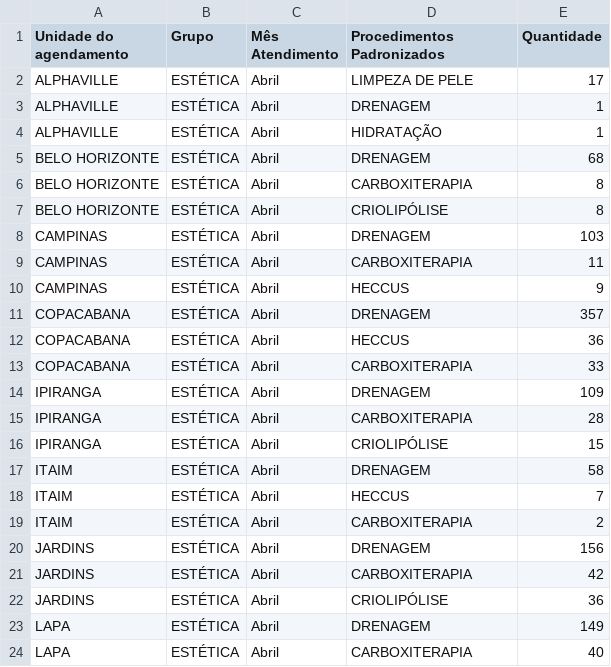
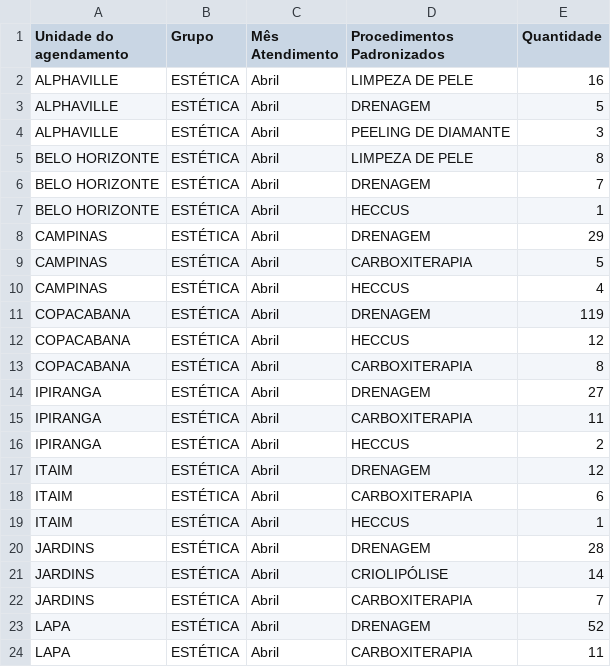
Before and after one commit to Devthalesant/Pricing-And-Tracking, a CSV file: base_de_dados/appointments/Appointments_View/main_served_procedeures.csv, drawn as a sheet; only a part is shown; the diff covers the shown part only.

```diff
--- a/base_de_dados/appointments/Appointments_View/main_served_procedeures.csv
+++ b/base_de_dados/appointments/Appointments_View/main_served_procedeures.csv
@@ -1,24 +1,24 @@
 Unidade do agendamento,Grupo,Mês Atendimento,Procedimentos Padronizados,Quantidade
-ALPHAVILLE,ESTÉTICA,Abril,LIMPEZA DE PELE,17
-ALPHAVILLE,ESTÉTICA,Abril,DRENAGEM,1
-ALPHAVILLE,ESTÉTICA,Abril,HIDRATAÇÃO,1
-BELO HORIZONTE,ESTÉTICA,Abril,DRENAGEM,68
-BELO HORIZONTE,ESTÉTICA,Abril,CARBOXITERAPIA,8
-BELO HORIZONTE,ESTÉTICA,Abril,CRIOLIPÓLISE,8
-CAMPINAS,ESTÉTICA,Abril,DRENAGEM,103
-CAMPINAS,ESTÉTICA,Abril,CARBOXITERAPIA,11
-CAMPINAS,ESTÉTICA,Abril,HECCUS,9
-COPACABANA,ESTÉTICA,Abril,DRENAGEM,357
-COPACABANA,ESTÉTICA,Abril,HECCUS,36
-COPACABANA,ESTÉTICA,Abril,CARBOXITERAPIA,33
-IPIRANGA,ESTÉTICA,Abril,DRENAGEM,109
-IPIRANGA,ESTÉTICA,Abril,CARBOXITERAPIA,28
-IPIRANGA,ESTÉTICA,Abril,CRIOLIPÓLISE,15
-ITAIM,ESTÉTICA,Abril,DRENAGEM,58
-ITAIM,ESTÉTICA,Abril,HECCUS,7
-ITAIM,ESTÉTICA,Abril,CARBOXITERAPIA,2
-JARDINS,ESTÉTICA,Abril,DRENAGEM,156
-JARDINS,ESTÉTICA,Abril,CARBOXITERAPIA,42
-JARDINS,ESTÉTICA,Abril,CRIOLIPÓLISE,36
-LAPA,ESTÉTICA,Abril,DRENAGEM,149
-LAPA,ESTÉTICA,Abril,CARBOXITERAPIA,40
+ALPHAVILLE,ESTÉTICA,Abril,LIMPEZA DE PELE,16
+ALPHAVILLE,ESTÉTICA,Abril,DRENAGEM,5
+ALPHAVILLE,ESTÉTICA,Abril,PEELING DE DIAMANTE,3
+BELO HORIZONTE,ESTÉTICA,Abril,LIMPEZA DE PELE,8
+BELO HORIZONTE,ESTÉTICA,Abril,DRENAGEM,7
+BELO HORIZONTE,ESTÉTICA,Abril,HECCUS,1
+CAMPINAS,ESTÉTICA,Abril,DRENAGEM,29
+CAMPINAS,ESTÉTICA,Abril,CARBOXITERAPIA,5
+CAMPINAS,ESTÉTICA,Abril,HECCUS,4
+COPACABANA,ESTÉTICA,Abril,DRENAGEM,119
+COPACABANA,ESTÉTICA,Abril,HECCUS,12
+COPACABANA,ESTÉTICA,Abril,CARBOXITERAPIA,8
+IPIRANGA,ESTÉTICA,Abril,DRENAGEM,27
+IPIRANGA,ESTÉTICA,Abril,CARBOXITERAPIA,11
+IPIRANGA,ESTÉTICA,Abril,HECCUS,2
+ITAIM,ESTÉTICA,Abril,DRENAGEM,12
+ITAIM,ESTÉTICA,Abril,CARBOXITERAPIA,6
+ITAIM,ESTÉTICA,Abril,HECCUS,1
+JARDINS,ESTÉTICA,Abril,DRENAGEM,28
+JARDINS,ESTÉTICA,Abril,CRIOLIPÓLISE,14
+JARDINS,ESTÉTICA,Abril,CARBOXITERAPIA,7
+LAPA,ESTÉTICA,Abril,DRENAGEM,52
+LAPA,ESTÉTICA,Abril,CARBOXITERAPIA,11
```
Also changed, not shown: 2 added rows, 2 removed rows and 54 edited cells elsewhere in this file, base_de_dados/sales/Sales_View/df_average_price.csv, base_de_dados/sales/Sales_View/df_main_products.csv, 9 other files.
